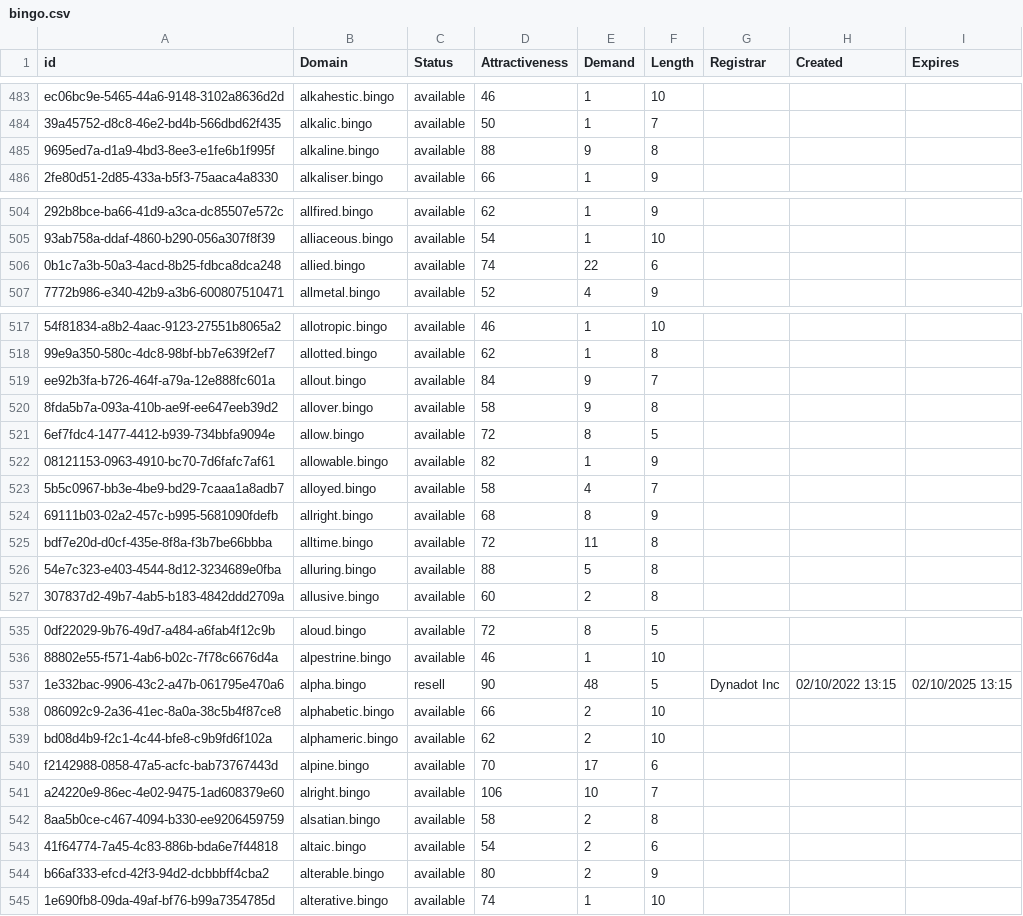
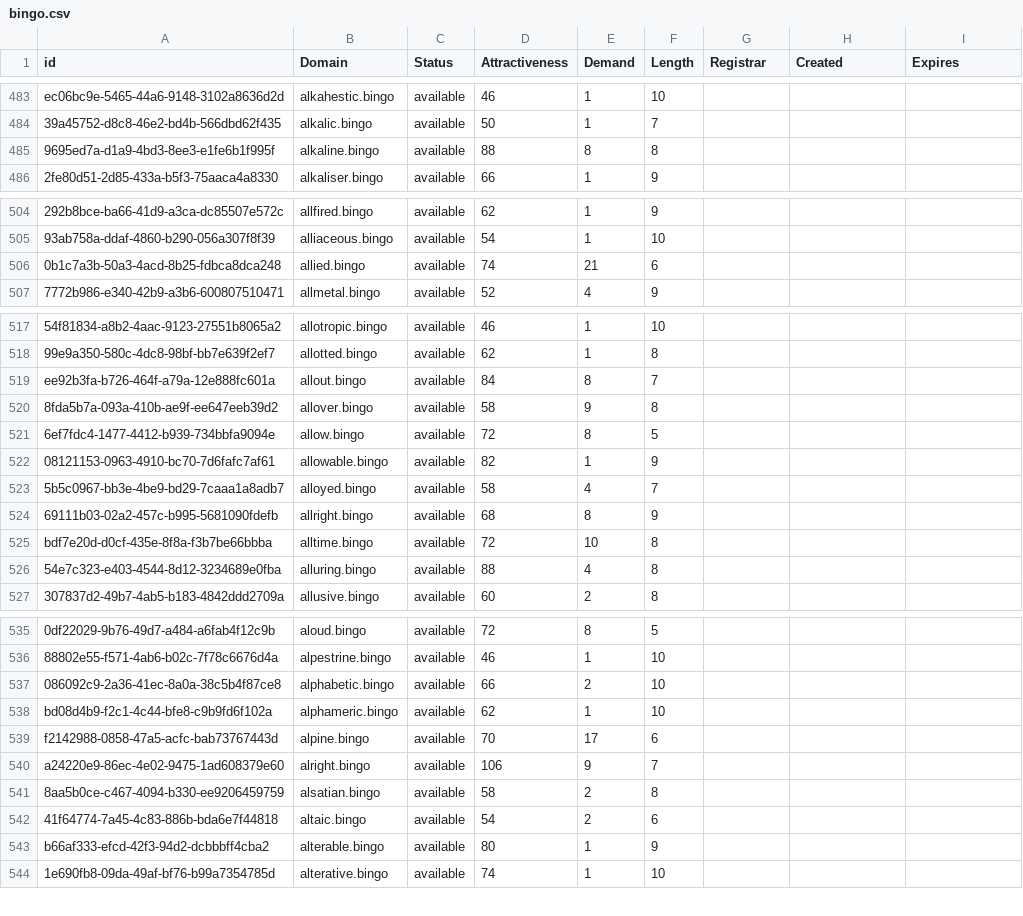
Before and after one commit to UniqueDomains/bingo-oneword-domains, a CSV file: bingo.csv, drawn as a sheet; only a part is shown, gaps mark what is left out; removed rows and columns are numbered as before the commit, all else as after; the diff covers the shown part only; the diff names each change by its address in the sheet, - before the commit and + after, or states it on an @@ line.

Commit message:
Domains update

```diff
--- a/bingo.csv
+++ b/bingo.csv
-E485 (Demand): 9
+E485 (Demand): 8
-E506 (Demand): 22
+E506 (Demand): 21
-E519 (Demand): 9
+E519 (Demand): 8
-E525 (Demand): 11
+E525 (Demand): 10
-E526 (Demand): 5
+E526 (Demand): 4
-row 537: 1e332bac-9906-43c2-a47b-061795e470a6 | alpha.bingo | resell | 90 | 48 | 5 | Dynadot Inc | 02/10/2022 13:15 | 02/10/2025 13:15
-E538 (Demand): 2
+E538 (Demand): 1
-E540 (Demand): 10
+E540 (Demand): 9
-E543 (Demand): 2
+E543 (Demand): 1
```
Also changed, not shown: 14 edited cells elsewhere in this file, 2 other files.
